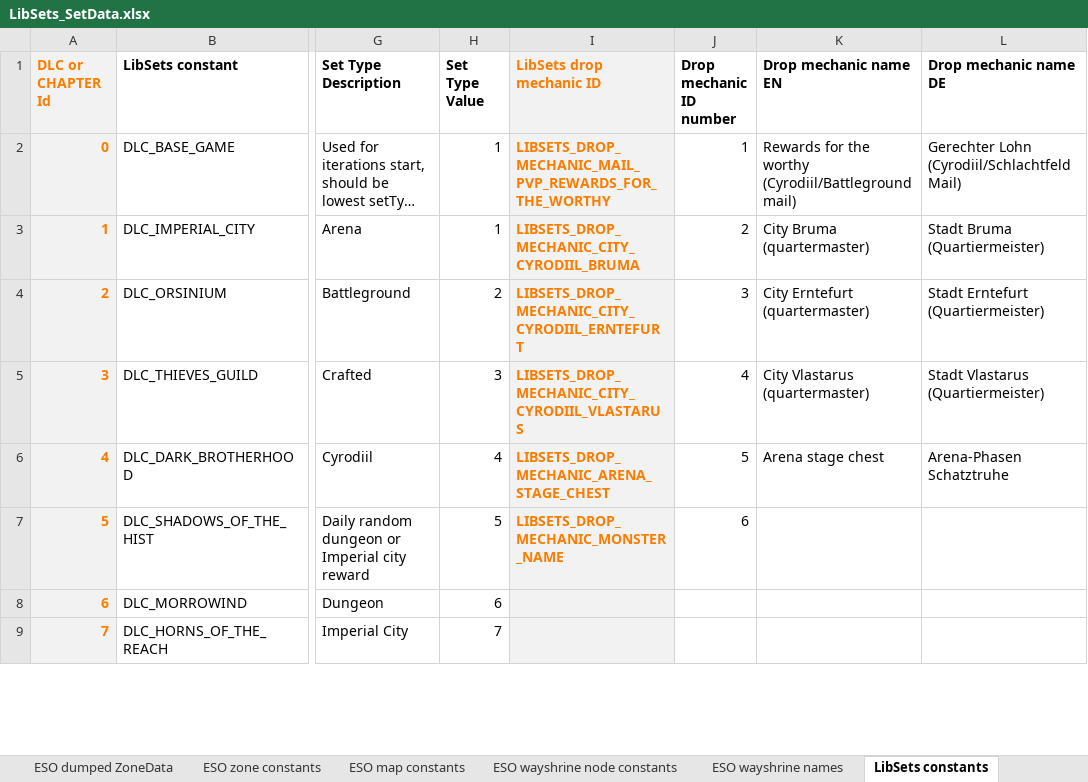
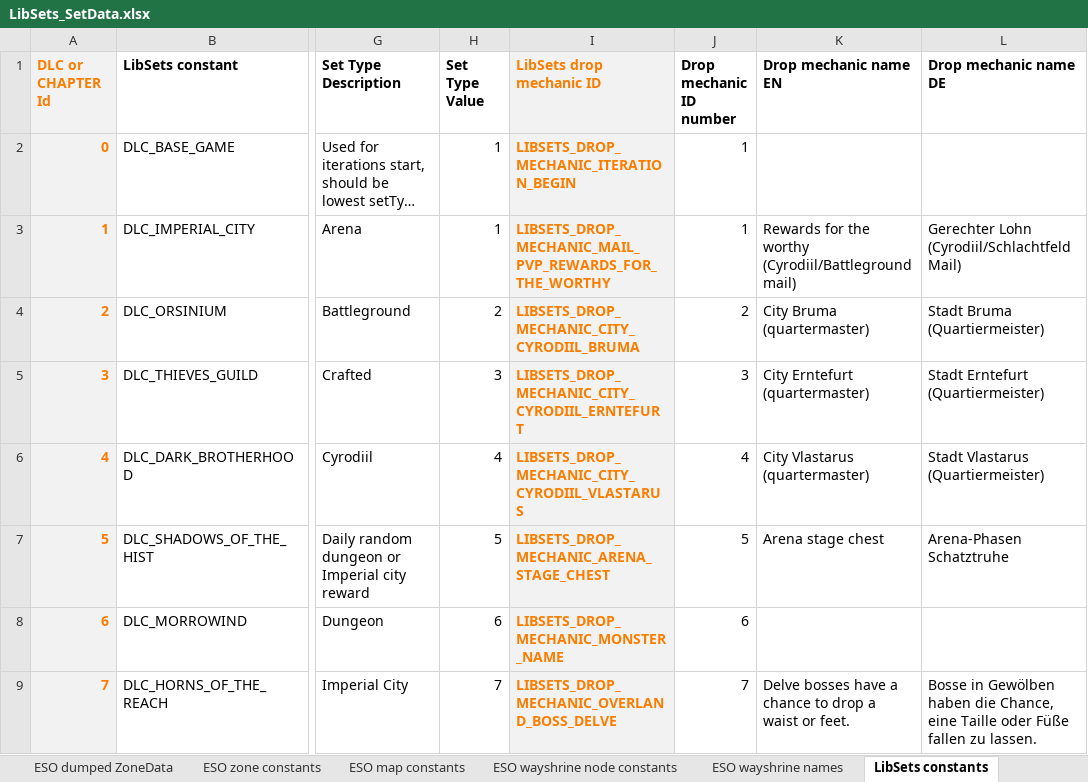
Before and after one commit to Baertram/LibSets, an Excel workbook: LibSets/LibSets_SetData.xlsx, sheet LibSets constants, drawn as a sheet; only a part is shown, gaps mark what is left out; long unchanged cells end in …; values as stored, in another font and other column widths than the file's, no borders; the diff covers the shown part only; the diff names each change by its address in the sheet, - before the commit and + after, or states it on an @@ line.

Commit message:
Fixes and more dropMechanics
-Changed dropMechanics entry in excel to be a table, so it can support multiple drop mechanics
-Added more drop mechanics
-Fixed API functions for it to return a table with names for EACH dropMechanic

```diff
--- a/LibSets/LibSets_SetData.xlsx (sheet LibSets constants)
+++ b/LibSets/LibSets_SetData.xlsx (sheet LibSets constants)
-I2 (LibSets drop mechanic ID): LIBSETS_DROP_MECHANIC_MAIL_PVP_REWARDS_FOR_THE_WORTHY
+I2 (LibSets drop mechanic ID): LIBSETS_DROP_MECHANIC_ITERATION_BEGIN
-K2 (Drop mechanic name EN): Rewards for the worthy (Cyrodiil/Battleground mail)
+K2 (Drop mechanic name EN): (empty)
-L2 (Drop mechanic name DE): Gerechter Lohn (Cyrodiil/Schlachtfeld Mail)
+L2 (Drop mechanic name DE): (empty)
-I3 (LibSets drop mechanic ID): LIBSETS_DROP_MECHANIC_CITY_CYRODIIL_BRUMA
+I3 (LibSets drop mechanic ID): LIBSETS_DROP_MECHANIC_MAIL_PVP_REWARDS_FOR_THE_WORTHY
-J3 (Drop mechanic ID number): 2
+J3 (Drop mechanic ID number): 1
-K3 (Drop mechanic name EN): City Bruma (quartermaster)
+K3 (Drop mechanic name EN): Rewards for the worthy (Cyrodiil/Battleground mail)
-L3 (Drop mechanic name DE): Stadt Bruma (Quartiermeister)
+L3 (Drop mechanic name DE): Gerechter Lohn (Cyrodiil/Schlachtfeld Mail)
-I4 (LibSets drop mechanic ID): LIBSETS_DROP_MECHANIC_CITY_CYRODIIL_ERNTEFURT
+I4 (LibSets drop mechanic ID): LIBSETS_DROP_MECHANIC_CITY_CYRODIIL_BRUMA
-J4 (Drop mechanic ID number): 3
+J4 (Drop mechanic ID number): 2
-K4 (Drop mechanic name EN): City Erntefurt (quartermaster)
+K4 (Drop mechanic name EN): City Bruma (quartermaster)
-L4 (Drop mechanic name DE): Stadt Erntefurt (Quartiermeister)
+L4 (Drop mechanic name DE): Stadt Bruma (Quartiermeister)
-I5 (LibSets drop mechanic ID): LIBSETS_DROP_MECHANIC_CITY_CYRODIIL_VLASTARUS
+I5 (LibSets drop mechanic ID): LIBSETS_DROP_MECHANIC_CITY_CYRODIIL_ERNTEFURT
-J5 (Drop mechanic ID number): 4
+J5 (Drop mechanic ID number): 3
-K5 (Drop mechanic name EN): City Vlastarus (quartermaster)
+K5 (Drop mechanic name EN): City Erntefurt (quartermaster)
-L5 (Drop mechanic name DE): Stadt Vlastarus (Quartiermeister)
+L5 (Drop mechanic name DE): Stadt Erntefurt (Quartiermeister)
-I6 (LibSets drop mechanic ID): LIBSETS_DROP_MECHANIC_ARENA_STAGE_CHEST
+I6 (LibSets drop mechanic ID): LIBSETS_DROP_MECHANIC_CITY_CYRODIIL_VLASTARUS
-J6 (Drop mechanic ID number): 5
+J6 (Drop mechanic ID number): 4
-K6 (Drop mechanic name EN): Arena stage chest
+K6 (Drop mechanic name EN): City Vlastarus (quartermaster)
-L6 (Drop mechanic name DE): Arena-Phasen Schatztruhe
+L6 (Drop mechanic name DE): Stadt Vlastarus (Quartiermeister)
-I7 (LibSets drop mechanic ID): LIBSETS_DROP_MECHANIC_MONSTER_NAME
+I7 (LibSets drop mechanic ID): LIBSETS_DROP_MECHANIC_ARENA_STAGE_CHEST
-J7 (Drop mechanic ID number): 6
+J7 (Drop mechanic ID number): 5
-K7 (Drop mechanic name EN): (empty)
+K7 (Drop mechanic name EN): Arena stage chest
-L7 (Drop mechanic name DE): (empty)
+L7 (Drop mechanic name DE): Arena-Phasen Schatztruhe
-I8 (LibSets drop mechanic ID): (empty)
+I8 (LibSets drop mechanic ID): LIBSETS_DROP_MECHANIC_MONSTER_NAME
-J8 (Drop mechanic ID number): (empty)
+J8 (Drop mechanic ID number): 6
-I9 (LibSets drop mechanic ID): (empty)
+I9 (LibSets drop mechanic ID): LIBSETS_DROP_MECHANIC_OVERLAND_BOSS_DELVE
-J9 (Drop mechanic ID number): (empty)
+J9 (Drop mechanic ID number): 7
-K9 (Drop mechanic name EN): (empty)
+K9 (Drop mechanic name EN): Delve bosses have a chance to drop a waist or feet.
-L9 (Drop mechanic name DE): (empty)
+L9 (Drop mechanic name DE): Bosse in Gewölben haben die Chance, eine Taille oder Füße fallen zu lassen.
```
Also changed, not shown: 26 edited cells elsewhere in this sheet, sheet Sets data, formulas that keep their value, 4 other files.
